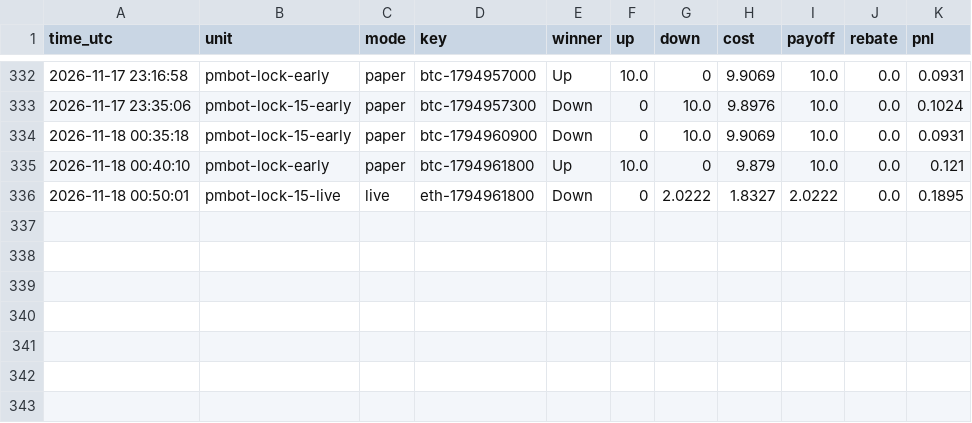
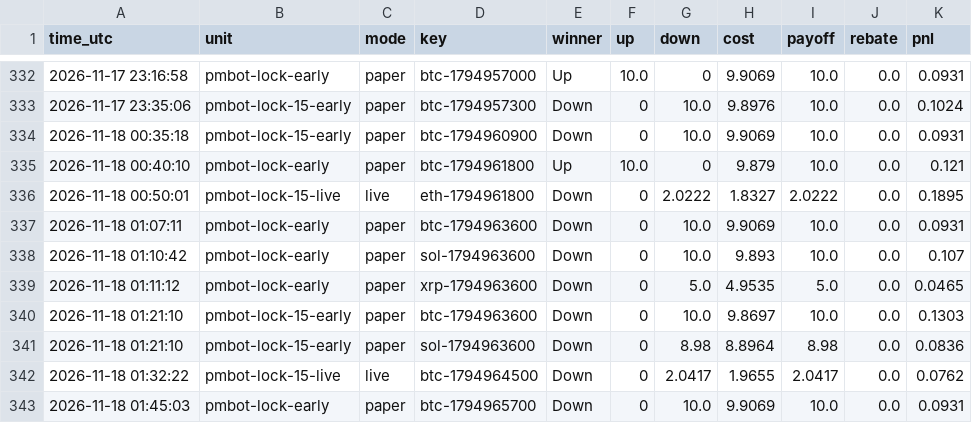
Before and after one commit to sanyamelnik1992-cloud/Polymarket-bot, a CSV file: settles.csv, drawn as a sheet; only a part is shown, gaps mark what is left out.

```diff
--- a/settles.csv
+++ b/settles.csv
@@ -336 +336,8 @@ time_utc,unit,mode,key,winner,up,down,cost,payoff,rebate,pnl
 2026-11-18 00:50:01,pmbot-lock-15-live,live,eth-1794961800,Down,0,2.0222,1.8327,2.0222,0.0,0.1895
+2026-11-18 01:07:11,pmbot-lock-early,paper,btc-1794963600,Down,0,10.0,9.9069,10.0,0.0,0.0931
+2026-11-18 01:10:42,pmbot-lock-early,paper,sol-1794963600,Down,0,10.0,9.893,10.0,0.0,0.107
+2026-11-18 01:11:12,pmbot-lock-early,paper,xrp-1794963600,Down,0,5.0,4.9535,5.0,0.0,0.0465
+2026-11-18 01:21:10,pmbot-lock-15-early,paper,btc-1794963600,Down,0,10.0,9.8697,10.0,0.0,0.1303
+2026-11-18 01:21:10,pmbot-lock-15-early,paper,sol-1794963600,Down,0,8.98,8.8964,8.98,0.0,0.0836
+2026-11-18 01:32:22,pmbot-lock-15-live,live,btc-1794964500,Down,0,2.0417,1.9655,2.0417,0.0,0.0762
+2026-11-18 01:45:03,pmbot-lock-early,paper,btc-1794965700,Down,0,10.0,9.9069,10.0,0.0,0.0931
```
Also changed, not shown: 7 other files.
